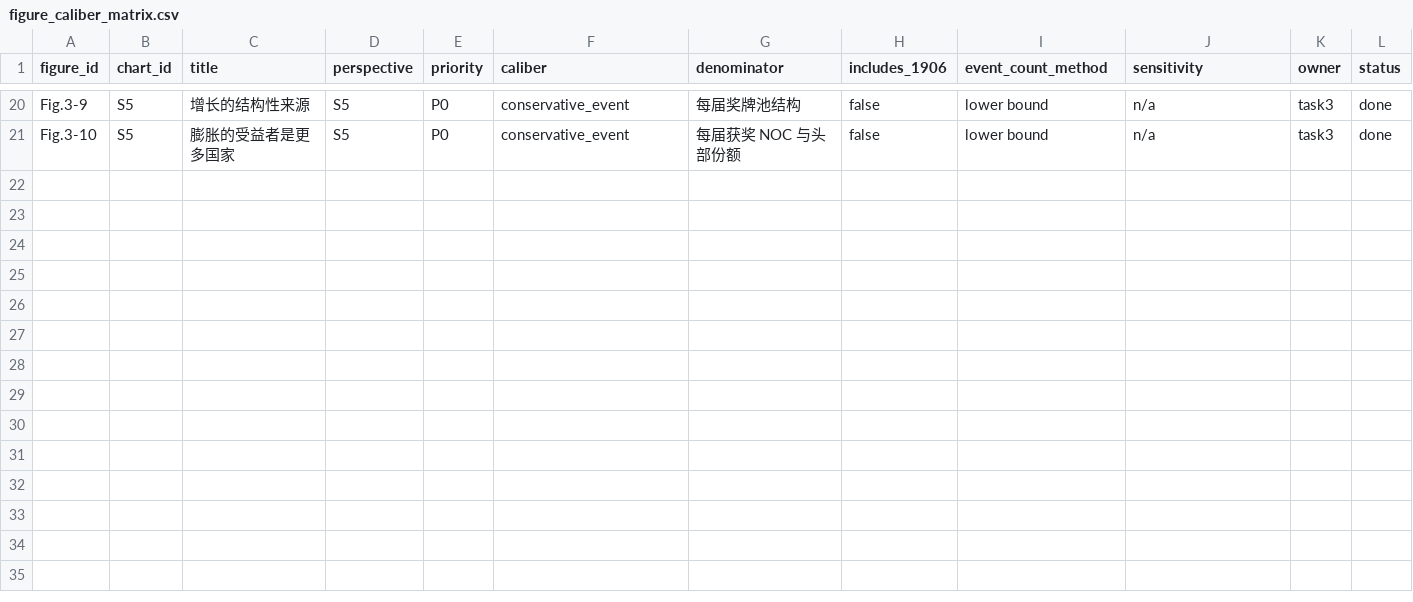
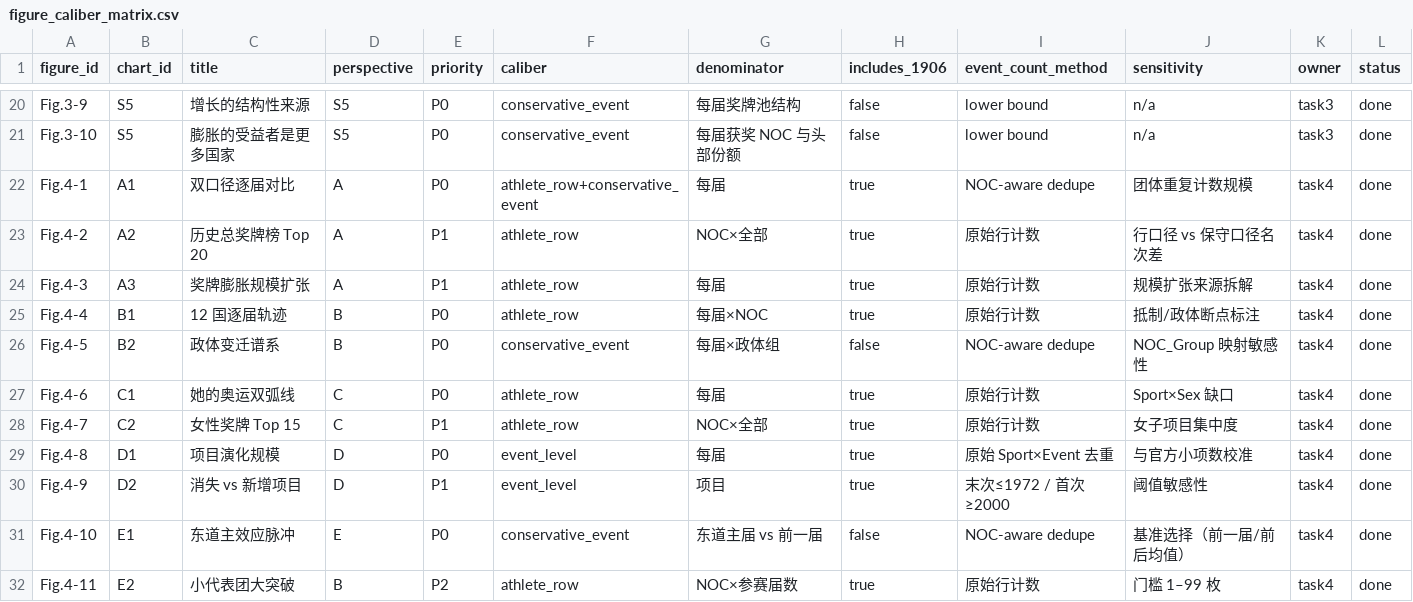
Before and after one commit to cFqr-lang/Data-Visualization-Project-Summer-Olympics-Visual-Analytics-Challenge-, a CSV file: contracts/figure_caliber_matrix.csv, drawn as a sheet; only a part is shown, gaps mark what is left out; the diff names each change by its address in the sheet, - before the commit and + after, or states it on an @@ line.

Commit message:
feat(task4): 补全 11 张图契约登记 + 真实图资产导出（PNG 4x / SVG）
- 导出 Fig.4-1~Fig.4-11 真实资产：task4-bonus/exports/png/*_4x.png（4800~5600px 宽）
  与 task4-bonus/exports/svg/*.svg（plotly.js 客户端 toImage 导出，非占位）
- contracts/figure_registry.csv、figure_caliber_matrix.csv：在团队原有 20 行之后追加 11 行，
  不覆盖、不删除任何既有行；data_version=v1.2，owner=task4，status=done
- 每行 png/svg 路径均已校验文件存在；includes_1906 按实际数据标注
  （运动员行口径含 1906=true；小项口径=false）
- 修正口径声明 Q5 表述：1906 仅在小项口径中排除（17,935 不含此届），
  运动员行口径的「奖牌行数」「届数（31 届）」保留此届并已在标签注明
- 登记数字采用本次实跑结果：medal_events=17,935；1896 年 12 团/143 行/380 人 → 2024 年 206 团/2,281 行/14,892 人；
  女性参赛占比 1.7%(1900)→49.1%(2024)；小项数（原始计数）43→361；东道主 16/18 高于前一届，中位 1.55x

```diff
--- a/contracts/figure_caliber_matrix.csv
+++ b/contracts/figure_caliber_matrix.csv
+row 22: Fig.4-1 | A1 | 双口径逐届对比 | A | P0 | athlete_row+conservative_event | 每届 | true | NOC-aware dedupe | 团体重复计数规模 | task4 | done
+row 23: Fig.4-2 | A2 | 历史总奖牌榜 Top 20 | A | P1 | athlete_row | NOC×全部 | true | 原始行计数 | 行口径 vs 保守口径名次差 | task4 | done
+row 24: Fig.4-3 | A3 | 奖牌膨胀规模扩张 | A | P1 | athlete_row | 每届 | true | 原始行计数 | 规模扩张来源拆解 | task4 | done
+row 25: Fig.4-4 | B1 | 12 国逐届轨迹 | B | P0 | athlete_row | 每届×NOC | true | 原始行计数 | 抵制/政体断点标注 | task4 | done
+row 26: Fig.4-5 | B2 | 政体变迁谱系 | B | P0 | conservative_event | 每届×政体组 | false | NOC-aware dedupe | NOC_Group 映射敏感性 | task4 | done
+row 27: Fig.4-6 | C1 | 她的奥运双弧线 | C | P0 | athlete_row | 每届 | true | 原始行计数 | Sport×Sex 缺口 | task4 | done
+row 28: Fig.4-7 | C2 | 女性奖牌 Top 15 | C | P1 | athlete_row | NOC×全部 | true | 原始行计数 | 女子项目集中度 | task4 | done
+row 29: Fig.4-8 | D1 | 项目演化规模 | D | P0 | event_level | 每届 | true | 原始 Sport×Event 去重 | 与官方小项数校准 | task4 | done
+row 30: Fig.4-9 | D2 | 消失 vs 新增项目 | D | P1 | event_level | 项目 | true | 末次≤1972 / 首次≥2000 | 阈值敏感性 | task4 | done
+row 31: Fig.4-10 | E1 | 东道主效应脉冲 | E | P0 | conservative_event | 东道主届 vs 前一届 | false | NOC-aware dedupe | 基准选择（前一届/前后均值） | task4 | done
+row 32: Fig.4-11 | E2 | 小代表团大突破 | B | P2 | athlete_row | NOC×参赛届数 | true | 原始行计数 | 门槛 1–99 枚 | task4 | done
```
Also changed, not shown: contracts/figure_registry.csv, 24 other files.
